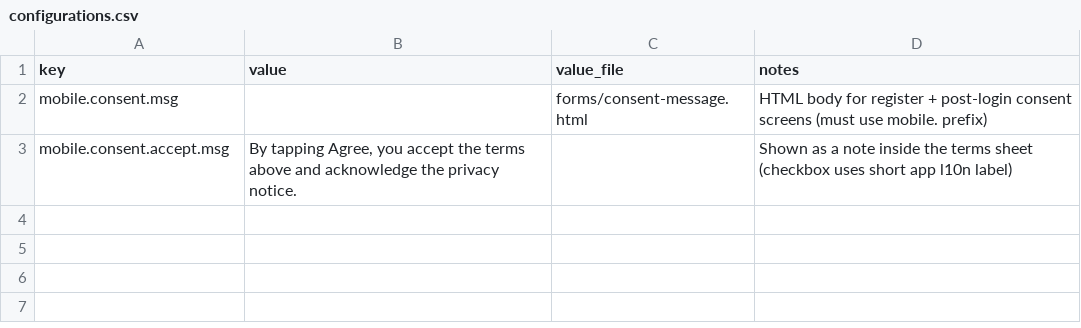
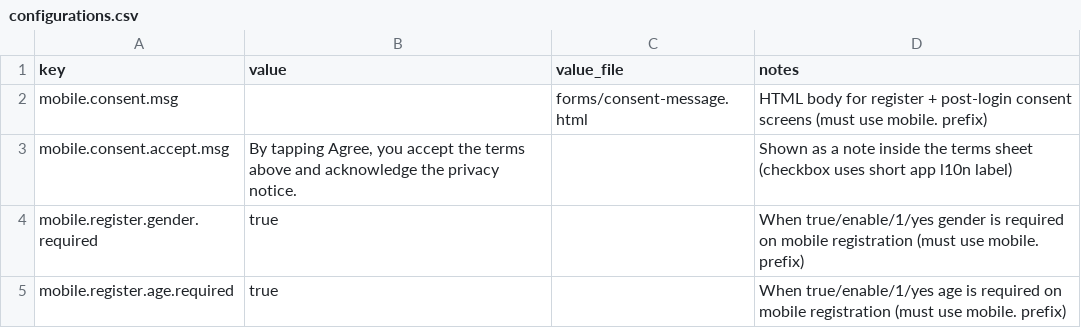
Before and after one commit to ohtk-lahis/lahis-deployment, a CSV file: seeds/demo/configurations.csv, drawn as a sheet.

Commit message:
chore: refresh image pins and demo register config seeds
Pin current API/MS digests and seed mobile gender/age required flags for
the demo tenant.

```diff
--- a/seeds/demo/configurations.csv
+++ b/seeds/demo/configurations.csv
@@ -3 +3,3 @@ mobile.consent.msg,,forms/consent-message.html,HTML body for register + post-log
 mobile.consent.accept.msg,"By tapping Agree, you accept the terms above and acknowledge the privacy notice.",,Shown as a note inside the terms sheet (checkbox uses short app l10n label)
+mobile.register.gender.required,true,,When true/enable/1/yes gender is required on mobile registration (must use mobile. prefix)
+mobile.register.age.required,true,,When true/enable/1/yes age is required on mobile registration (must use mobile. prefix)
```
Also changed, not shown: 3 other files.
